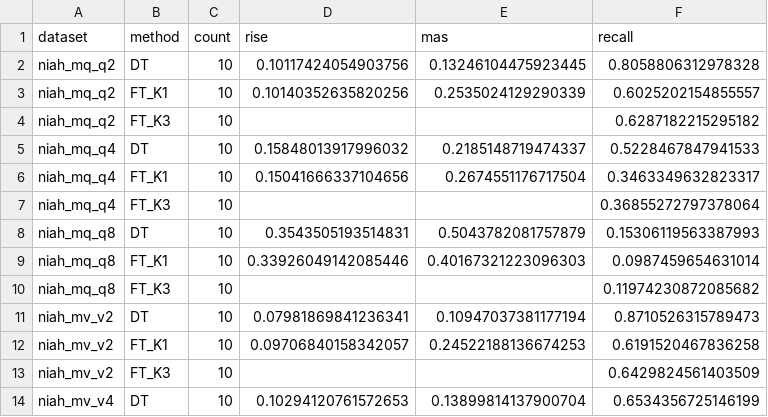
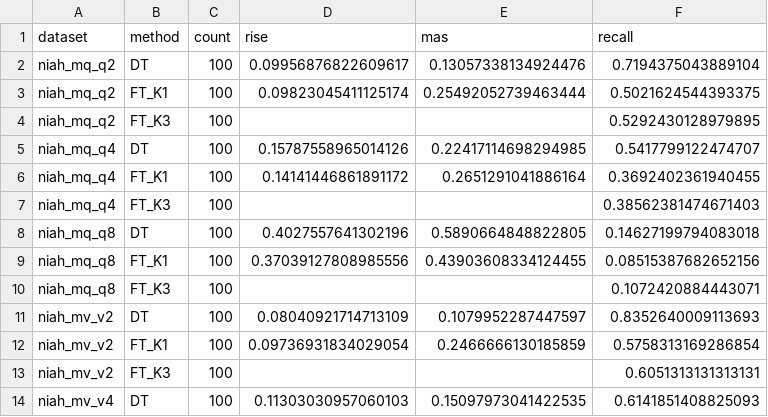
Before and after one commit to LceOmlet/DeltaTrace, a CSV file: paper/iclr2027/results/data/qwen35_official_quality.csv, drawn as a sheet; only a part is shown; the diff covers the shown part only.

Commit message:
paper: back up full Qwen3.5 results before cost simplification

```diff
--- a/paper/iclr2027/results/data/qwen35_official_quality.csv
+++ b/paper/iclr2027/results/data/qwen35_official_quality.csv
@@ -1,14 +1,14 @@
 dataset,method,count,rise,mas,recall
-niah_mq_q2,DT,10,0.10117424054903756,0.13246104475923445,0.8058806312978328
-niah_mq_q2,FT_K1,10,0.10140352635820256,0.2535024129290339,0.6025202154855557
-niah_mq_q2,FT_K3,10,,,0.6287182215295182
-niah_mq_q4,DT,10,0.15848013917996032,0.2185148719474337,0.5228467847941533
-niah_mq_q4,FT_K1,10,0.15041666337104656,0.2674551176717504,0.3463349632823317
-niah_mq_q4,FT_K3,10,,,0.36855272797378064
-niah_mq_q8,DT,10,0.3543505193514831,0.5043782081757879,0.15306119563387993
-niah_mq_q8,FT_K1,10,0.33926049142085446,0.40167321223096303,0.0987459654631014
-niah_mq_q8,FT_K3,10,,,0.11974230872085682
-niah_mv_v2,DT,10,0.07981869841236341,0.10947037381177194,0.8710526315789473
-niah_mv_v2,FT_K1,10,0.09706840158342057,0.24522188136674253,0.6191520467836258
-niah_mv_v2,FT_K3,10,,,0.6429824561403509
-niah_mv_v4,DT,10,0.10294120761572653,0.13899814137900704,0.6534356725146199
+niah_mq_q2,DT,100,0.09956876822609617,0.13057338134924476,0.7194375043889104
+niah_mq_q2,FT_K1,100,0.09823045411125174,0.25492052739463444,0.5021624544393375
+niah_mq_q2,FT_K3,100,,,0.5292430128979895
+niah_mq_q4,DT,100,0.15787558965014126,0.22417114698294985,0.5417799122474707
+niah_mq_q4,FT_K1,100,0.14141446861891172,0.2651291041886164,0.3692402361940455
+niah_mq_q4,FT_K3,100,,,0.38562381474671403
+niah_mq_q8,DT,100,0.4027557641302196,0.5890664848822805,0.14627199794083018
+niah_mq_q8,FT_K1,100,0.37039127808985556,0.43903608334124455,0.08515387682652156
+niah_mq_q8,FT_K3,100,,,0.1072420884443071
+niah_mv_v2,DT,100,0.08040921714713109,0.1079952287447597,0.8352640009113693
+niah_mv_v2,FT_K1,100,0.09736931834029054,0.2466666130185859,0.5758313169286854
+niah_mv_v2,FT_K3,100,,,0.6051313131313131
+niah_mv_v4,DT,100,0.11303030957060103,0.15097973041422535,0.6141851408825093
```
Also changed, not shown: 28 edited cells elsewhere in this file, 9 other files.
